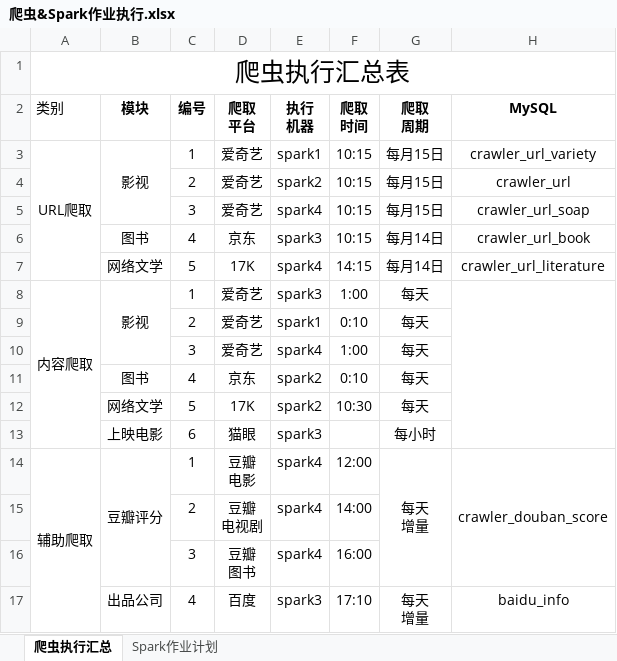
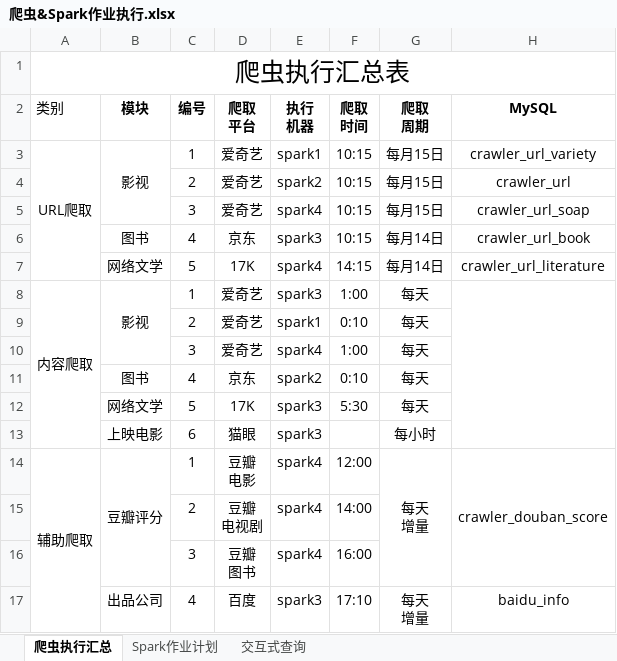
Before and after one commit to witnesslq/market-bigdata-platform, an Excel workbook: src/main/resources/爬虫&Spark作业执行.xlsx, sheet 爬虫执行汇总, drawn as a sheet; only a part is shown; values as stored, in another font and other column widths than the file's, no borders; the diff names each change by its address in the sheet, - before the commit and + after, or states it on an @@ line.

```diff
--- a/src/main/resources/爬虫&Spark作业执行.xlsx (sheet 爬虫执行汇总)
+++ b/src/main/resources/爬虫&Spark作业执行.xlsx (sheet 爬虫执行汇总)
+sheet tab: 交互式查询
-E12 (执行 机器): spark2
+E12 (执行 机器): spark3
-F12 (爬取 时间): 10:30
+F12 (爬取 时间): 5:30
```
Also changed, not shown: 4 other files.
